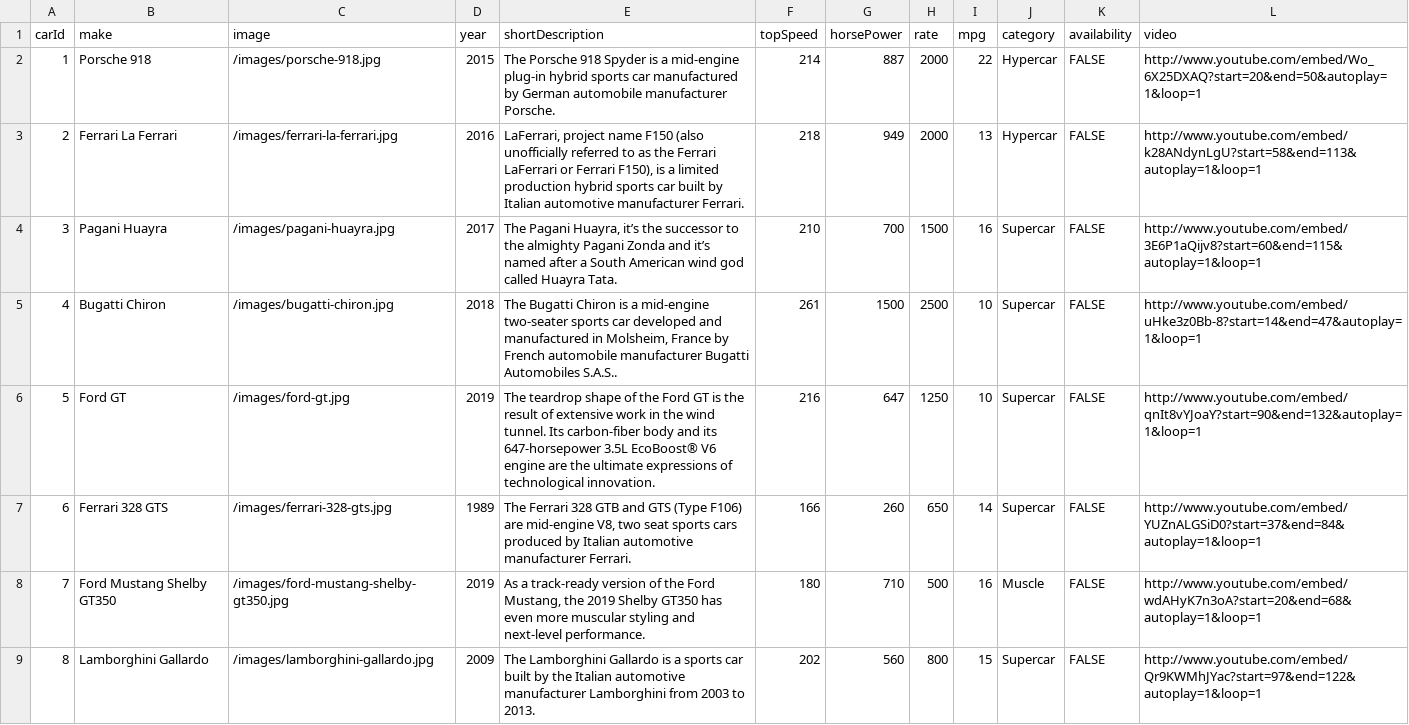
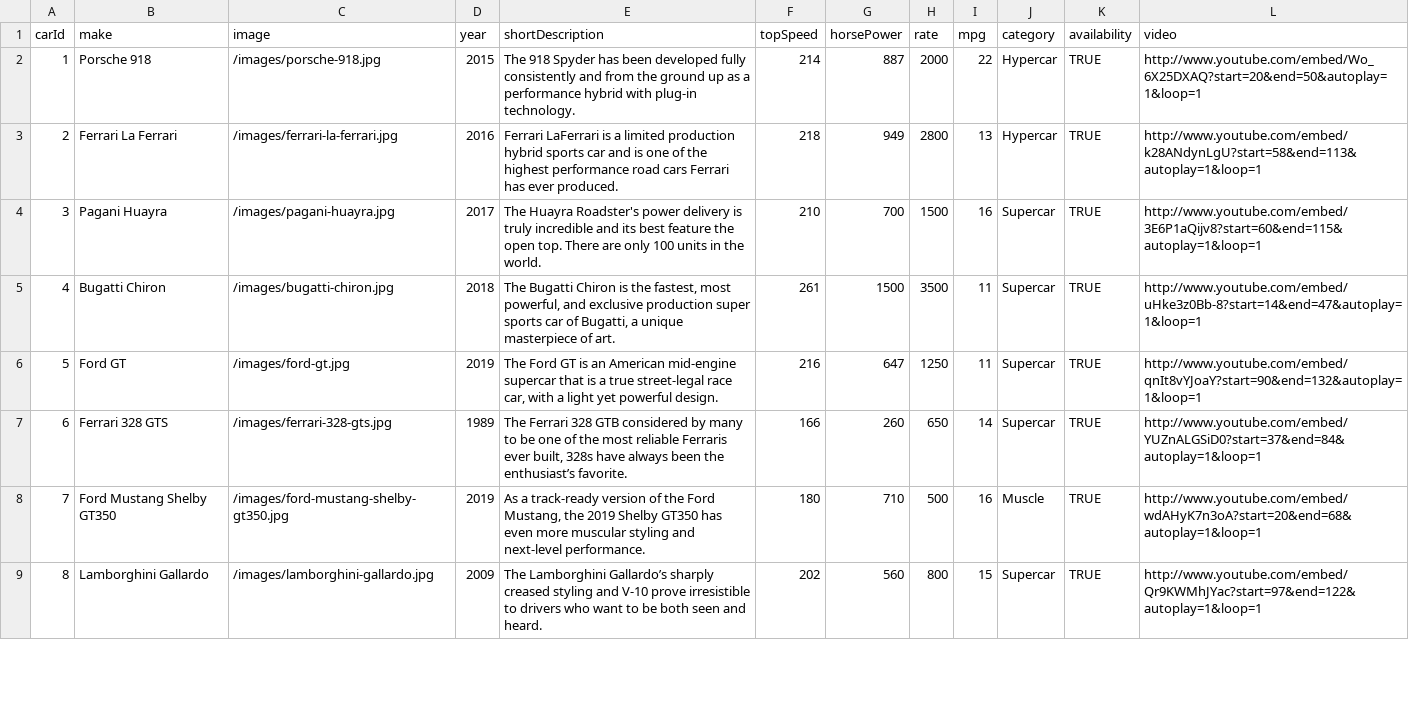
Before and after one commit to timothywlee-zz/ride-on-rentals, a CSV file: cars.csv, drawn as a sheet; only a part is shown; the diff covers the shown part only.

```diff
--- a/cars.csv
+++ b/cars.csv
@@ -1,9 +1,9 @@
 carId,make,image,year,shortDescription,topSpeed,horsePower,rate,mpg,category,availability,video
-1,Porsche 918,/images/porsche-918.jpg,2015,The Porsche 918 Spyder is a mid-engine plug-in hybrid sports car manufactured by German automobile manufacturer Porsche.,214,887,2000,22,Hypercar,FALSE,"http://www.youtube.com/embed/Wo_6X25DXAQ?start=20&end=50&autoplay=1&loop=1"
-2,Ferrari La Ferrari,/images/ferrari-la-ferrari.jpg,2016,"LaFerrari, project name F150 (also unofficially referred to as the Ferrari LaFerrari or Ferrari F150), is a limited production hybrid sports car built by Italian automotive manufacturer Ferrari.",218,949,2000,13,Hypercar,FALSE,"http://www.youtube.com/embed/k28ANdynLgU?start=58&end=113&autoplay=1&loop=1"
-3,Pagani Huayra,/images/pagani-huayra.jpg,2017,"The Pagani Huayra, it’s the successor to the almighty Pagani Zonda and it’s named after a South American wind god called Huayra Tata. ",210,700,1500,16,Supercar,FALSE,"http://www.youtube.com/embed/3E6P1aQijv8?start=60&end=115&autoplay=1&loop=1"
-4,Bugatti Chiron,/images/bugatti-chiron.jpg,2018,"The Bugatti Chiron is a mid-engine two-seater sports car developed and manufactured in Molsheim, France by French automobile manufacturer Bugatti Automobiles S.A.S..",261,1500,2500,10,Supercar,FALSE,"http://www.youtube.com/embed/uHke3z0Bb-8?start=14&end=47&autoplay=1&loop=1"
-5,Ford GT,/images/ford-gt.jpg,2019,The teardrop shape of the Ford GT is the result of extensive work in the wind tunnel. Its carbon-fiber body and its 647-horsepower 3.5L EcoBoost® V6 engine are the ultimate expressions of technological innovation.,216,647,1250,10,Supercar,FALSE,"http://www.youtube.com/embed/qnIt8vYJoaY?start=90&end=132&autoplay=1&loop=1"
-6,Ferrari 328 GTS,/images/ferrari-328-gts.jpg,1989,"The Ferrari 328 GTB and GTS (Type F106) are mid-engine V8, two seat sports cars produced by Italian automotive manufacturer Ferrari.",166,260,650,14,Supercar,FALSE,"http://www.youtube.com/embed/YUZnALGSiD0?start=37&end=84&autoplay=1&loop=1"
-7,Ford Mustang Shelby GT350,/images/ford-mustang-shelby-gt350.jpg,2019,"As a track-ready version of the Ford Mustang, the 2019 Shelby GT350 has even more muscular styling and next-level performance.",180,710,500,16,Muscle,FALSE,"http://www.youtube.com/embed/wdAHyK7n3oA?start=20&end=68&autoplay=1&loop=1"
-8,Lamborghini Gallardo,/images/lamborghini-gallardo.jpg,2009,The Lamborghini Gallardo is a sports car built by the Italian automotive manufacturer Lamborghini from 2003 to 2013.,202,560,800,15,Supercar,FALSE,"http://www.youtube.com/embed/Qr9KWMhJYac?start=97&end=122&autoplay=1&loop=1"
+1,Porsche 918,/images/porsche-918.jpg,2015,The 918 Spyder has been developed fully consistently and from the ground up as a performance hybrid with plug-in technology.,214,887,2000,22,Hypercar,TRUE,http://www.youtube.com/embed/Wo_6X25DXAQ?start=20&end=50&autoplay=1&loop=1
+2,Ferrari La Ferrari,/images/ferrari-la-ferrari.jpg,2016,Ferrari LaFerrari is a limited production hybrid sports car and is one of the highest performance road cars Ferrari has ever produced.,218,949,2800,13,Hypercar,TRUE,http://www.youtube.com/embed/k28ANdynLgU?start=58&end=113&autoplay=1&loop=1
+3,Pagani Huayra,/images/pagani-huayra.jpg,2017,The Huayra Roadster's power delivery is truly incredible and its best feature the open top. There are only 100 units in the world.,210,700,1500,16,Supercar,TRUE,http://www.youtube.com/embed/3E6P1aQijv8?start=60&end=115&autoplay=1&loop=1
+4,Bugatti Chiron,/images/bugatti-chiron.jpg,2018,"The Bugatti Chiron is the fastest, most powerful, and exclusive production super sports car of Bugatti, a unique masterpiece of art.",261,1500,3500,11,Supercar,TRUE,http://www.youtube.com/embed/uHke3z0Bb-8?start=14&end=47&autoplay=1&loop=1
+5,Ford GT,/images/ford-gt.jpg,2019,"The Ford GT is an American mid-engine supercar that is a true street-legal race car, with a light yet powerful design.",216,647,1250,11,Supercar,TRUE,http://www.youtube.com/embed/qnIt8vYJoaY?start=90&end=132&autoplay=1&loop=1
+6,Ferrari 328 GTS,/images/ferrari-328-gts.jpg,1989,"The Ferrari 328 GTB considered by many to be one of the most reliable Ferraris ever built, 328s have always been the enthusiast’s favorite.",166,260,650,14,Supercar,TRUE,http://www.youtube.com/embed/YUZnALGSiD0?start=37&end=84&autoplay=1&loop=1
+7,Ford Mustang Shelby GT350,/images/ford-mustang-shelby-gt350.jpg,2019,"As a track-ready version of the Ford Mustang, the 2019 Shelby GT350 has even more muscular styling and next-level performance.",180,710,500,16,Muscle,TRUE,http://www.youtube.com/embed/wdAHyK7n3oA?start=20&end=68&autoplay=1&loop=1
+8,Lamborghini Gallardo,/images/lamborghini-gallardo.jpg,2009,The Lamborghini Gallardo’s sharply creased styling and V-10 prove irresistible to drivers who want to be both seen and heard.,202,560,800,15,Supercar,TRUE,http://www.youtube.com/embed/Qr9KWMhJYac?start=97&end=122&autoplay=1&loop=1
```
Also changed, not shown: 8 added rows elsewhere in this file, 7 other files.
